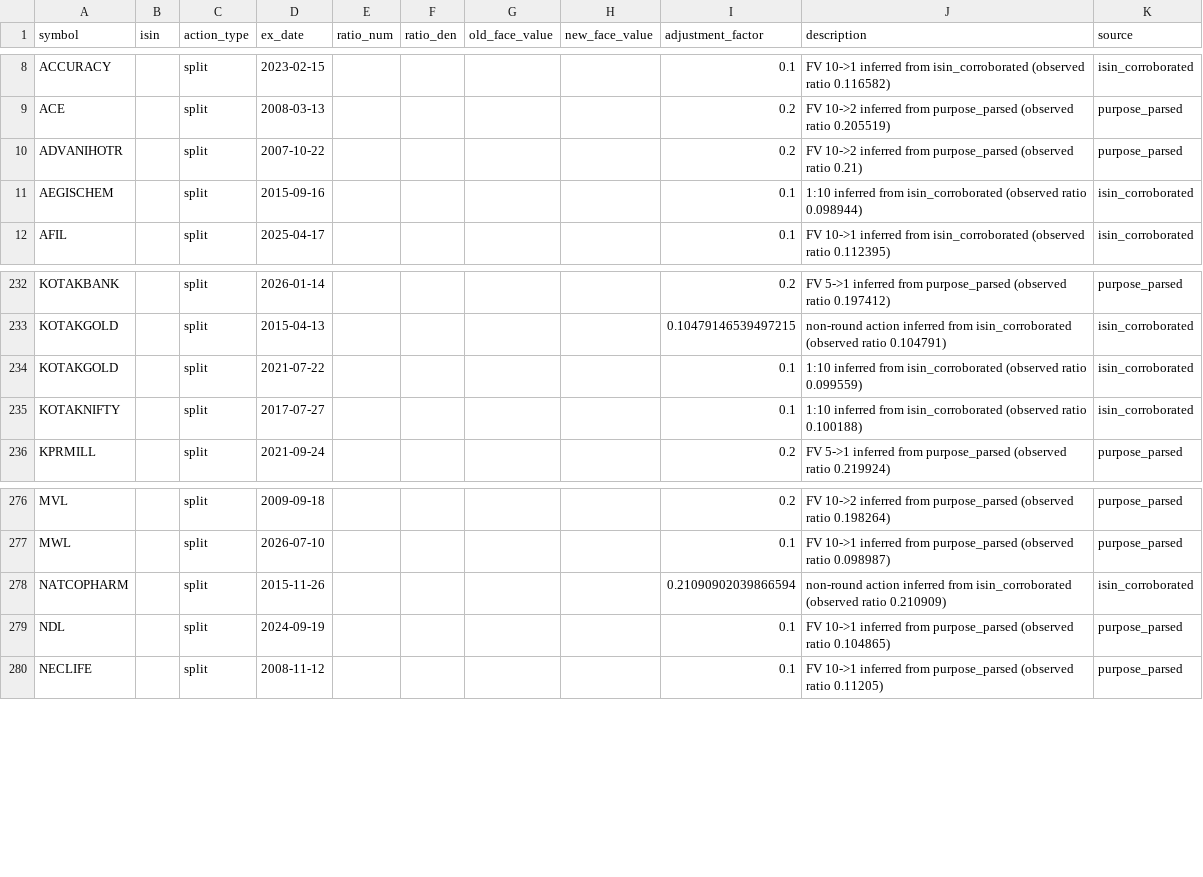
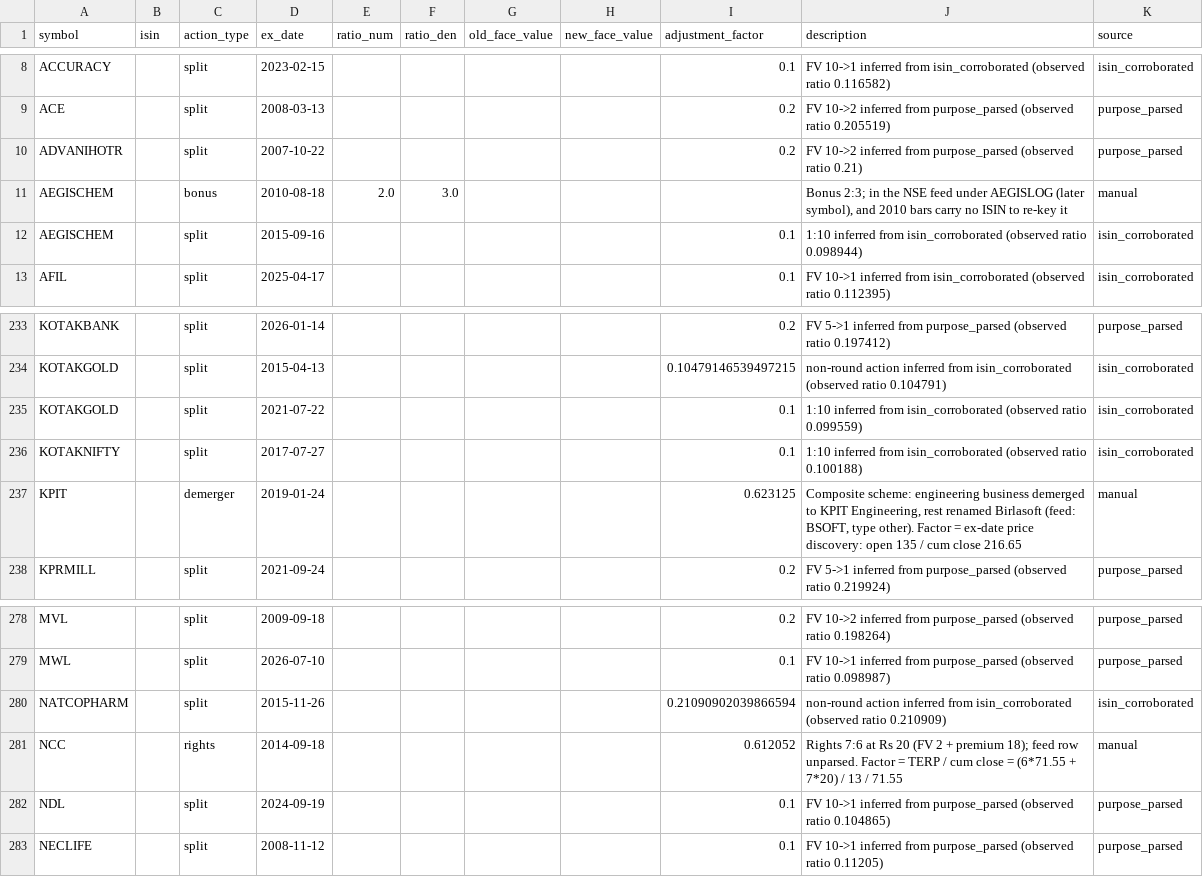
Before and after one commit to rohan-ahire1/multibagger-v2, a CSV file: configs/data/corporate_actions_overrides.csv, drawn as a sheet; only a part is shown, gaps mark what is left out; the diff names each change by its address in the sheet, - before the commit and + after, or states it on an @@ line.

Commit message:
Data: re-key corporate actions by ISIN, price-only rights/demerger overrides, reviewed price moves
Dataset nse_research@2026-09-29b: matched share events 1340 -> 1367, unexplained jumps 1139 -> 1118.

```diff
--- a/configs/data/corporate_actions_overrides.csv
+++ b/configs/data/corporate_actions_overrides.csv
+row 11: AEGISCHEM |  | bonus | 2010-08-18 | 2.0 | 3.0 |  |  |  | Bonus 2:3; in the NSE feed under AEGISLOG (later symbol), and 2010 bars carry no ISIN to re-key it | manual
+row 237: KPIT |  | demerger | 2019-01-24 |  |  |  |  | 0.623125 | Composite scheme: engineering business demerged to KPIT Engineering, rest renamed Birlasoft (feed: BSOFT, type other). Factor = ex-date price discovery: open 135 / cum close 216.65 | manual
+row 281: NCC |  | rights | 2014-09-18 |  |  |  |  | 0.612052 | Rights 7:6 at Rs 20 (FV 2 + premium 18); feed row unparsed. Factor = TERP / cum close = (6*71.55 + 7*20) / 13 / 71.55 | manual
```
Also changed, not shown: 8 other files.
